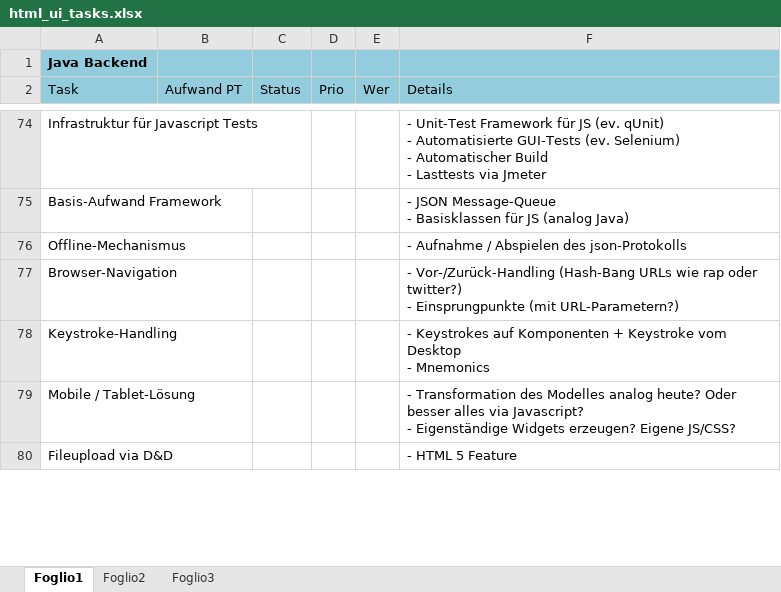
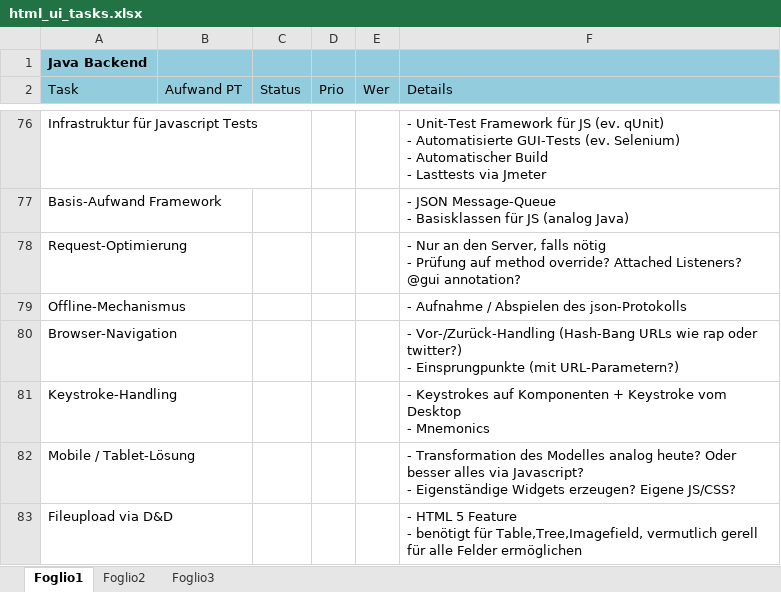
Before and after one commit to eclipse-scout/scout.rt, an Excel workbook: org.eclipse.scout.rt.ui.html/org.eclipse.scout.rt.ui.json/docs/project_mgmt/html_ui_tasks.xlsx, sheet Foglio1, drawn as a sheet; only a part is shown, gaps mark what is left out; values as stored, in another font and other column widths than the file's, no borders; addresses are those after the commit; ↵ is a line break in a cell; the diff covers the shown part only; the diff names each change by its address in the sheet, - before the commit and + after, or states it on an @@ line.

```diff
--- a/org.eclipse.scout.rt.ui.html/org.eclipse.scout.rt.ui.json/docs/project_mgmt/html_ui_tasks.xlsx (sheet Foglio1)
+++ b/org.eclipse.scout.rt.ui.html/org.eclipse.scout.rt.ui.json/docs/project_mgmt/html_ui_tasks.xlsx (sheet Foglio1)
+row 78: Request-Optimierung |  |  |  |  | - Nur an den Server, falls nötig ↵ - Prüfung auf method override? Attached Listeners? @gui annotation?
-F83 (Details): …5 Feature
+F83 (Details): …5 Feature ↵ - benötigt für Table,Tree,Imagefield, vermutlich gerell für alle Felder ermöglichen
```
Also changed, not shown: 6 added rows and 8 edited cells elsewhere in this sheet.
